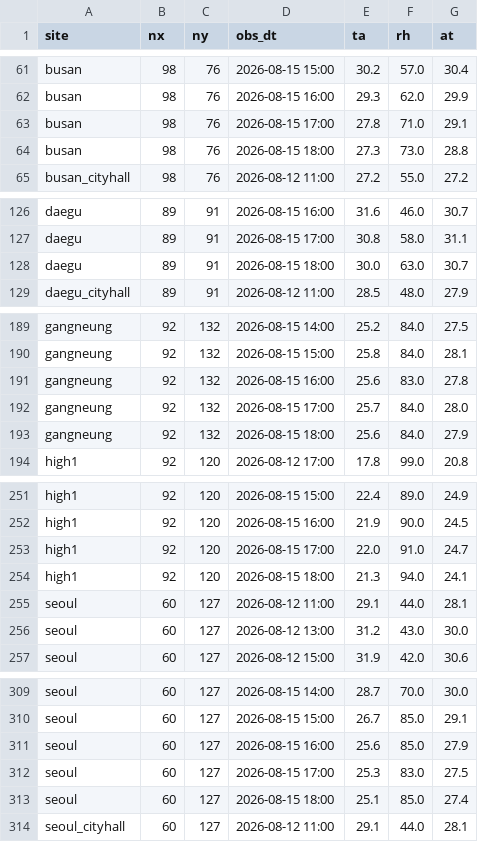
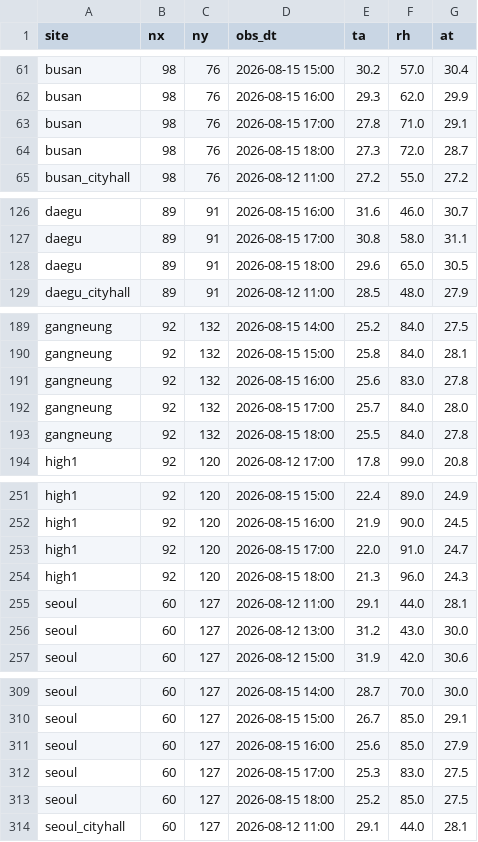
Before and after one commit to skys42781-create/safecast-test1, a CSV file: data/obs_log.csv, drawn as a sheet; only a part is shown, gaps mark what is left out.

```diff
--- a/data/obs_log.csv
+++ b/data/obs_log.csv
@@ -63,3 +63,3 @@ busan,98,76,2026-08-15 16:00,29.3,62.0,29.9
 busan,98,76,2026-08-15 17:00,27.8,71.0,29.1
-busan,98,76,2026-08-15 18:00,27.3,73.0,28.8
+busan,98,76,2026-08-15 18:00,27.3,72.0,28.7
 busan_cityhall,98,76,2026-08-12 11:00,27.2,55.0,27.2
@@ -127,3 +127,3 @@ daegu,89,91,2026-08-15 16:00,31.6,46.0,30.7
 daegu,89,91,2026-08-15 17:00,30.8,58.0,31.1
-daegu,89,91,2026-08-15 18:00,30.0,63.0,30.7
+daegu,89,91,2026-08-15 18:00,29.6,65.0,30.5
 daegu_cityhall,89,91,2026-08-12 11:00,28.5,48.0,27.9
@@ -192,3 +192,3 @@ gangneung,92,132,2026-08-15 16:00,25.6,83.0,27.8
 gangneung,92,132,2026-08-15 17:00,25.7,84.0,28.0
-gangneung,92,132,2026-08-15 18:00,25.6,84.0,27.9
+gangneung,92,132,2026-08-15 18:00,25.5,84.0,27.8
 high1,92,120,2026-08-12 17:00,17.8,99.0,20.8
@@ -253,3 +253,3 @@ high1,92,120,2026-08-15 16:00,21.9,90.0,24.5
 high1,92,120,2026-08-15 17:00,22.0,91.0,24.7
-high1,92,120,2026-08-15 18:00,21.3,94.0,24.1
+high1,92,120,2026-08-15 18:00,21.3,96.0,24.3
 seoul,60,127,2026-08-12 11:00,29.1,44.0,28.1
@@ -312,3 +312,3 @@ seoul,60,127,2026-08-15 16:00,25.6,85.0,27.9
 seoul,60,127,2026-08-15 17:00,25.3,83.0,27.5
-seoul,60,127,2026-08-15 18:00,25.1,85.0,27.4
+seoul,60,127,2026-08-15 18:00,25.2,85.0,27.5
 seoul_cityhall,60,127,2026-08-12 11:00,29.1,44.0,28.1
```
